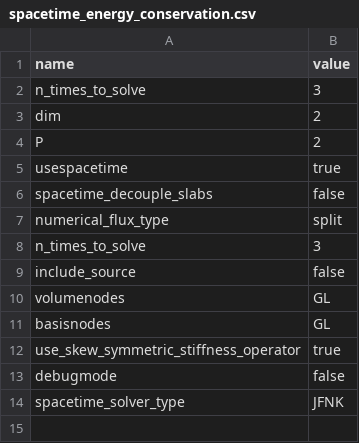
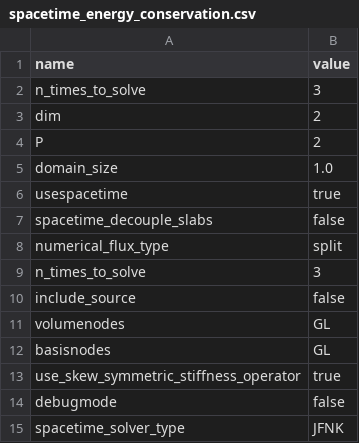
Before and after one commit to cpethrick/DG, a CSV file: spacetime_energy_conservation.csv, drawn as a sheet; the diff names each change by its address in the sheet, - before the commit and + after, or states it on an @@ line.

```diff
--- a/spacetime_energy_conservation.csv
+++ b/spacetime_energy_conservation.csv
+row 5: domain_size | 1.0
```
Also changed, not shown: default_parameters.csv, 9 other files.
